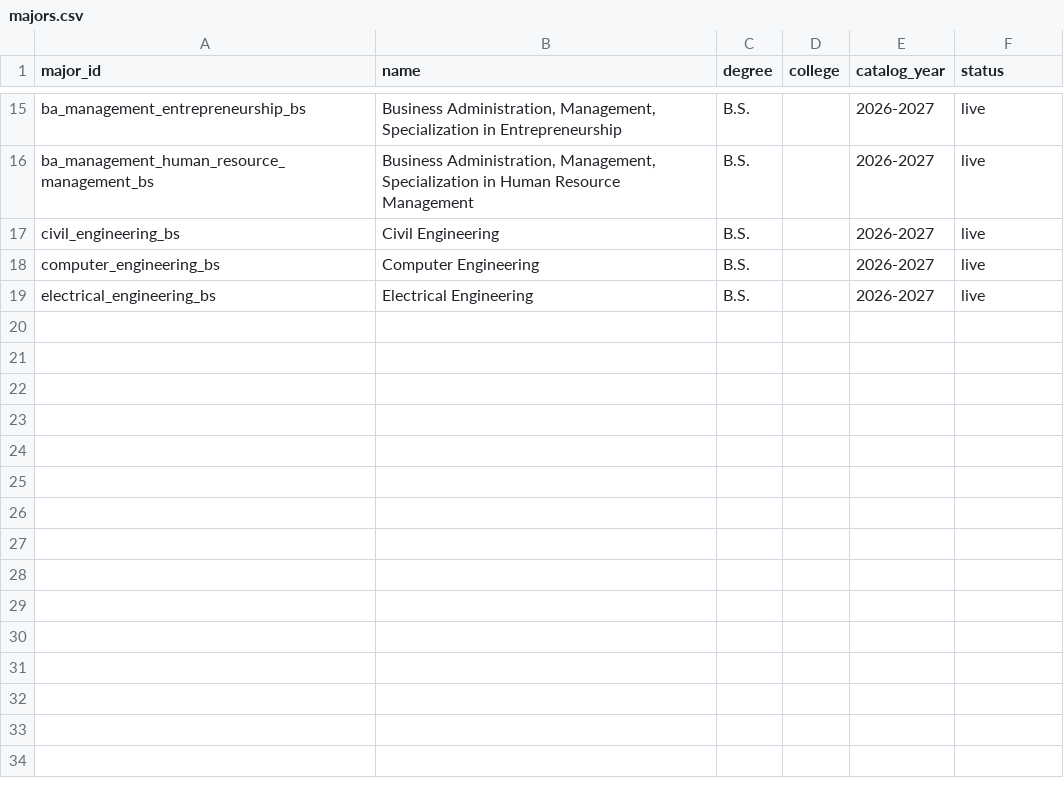
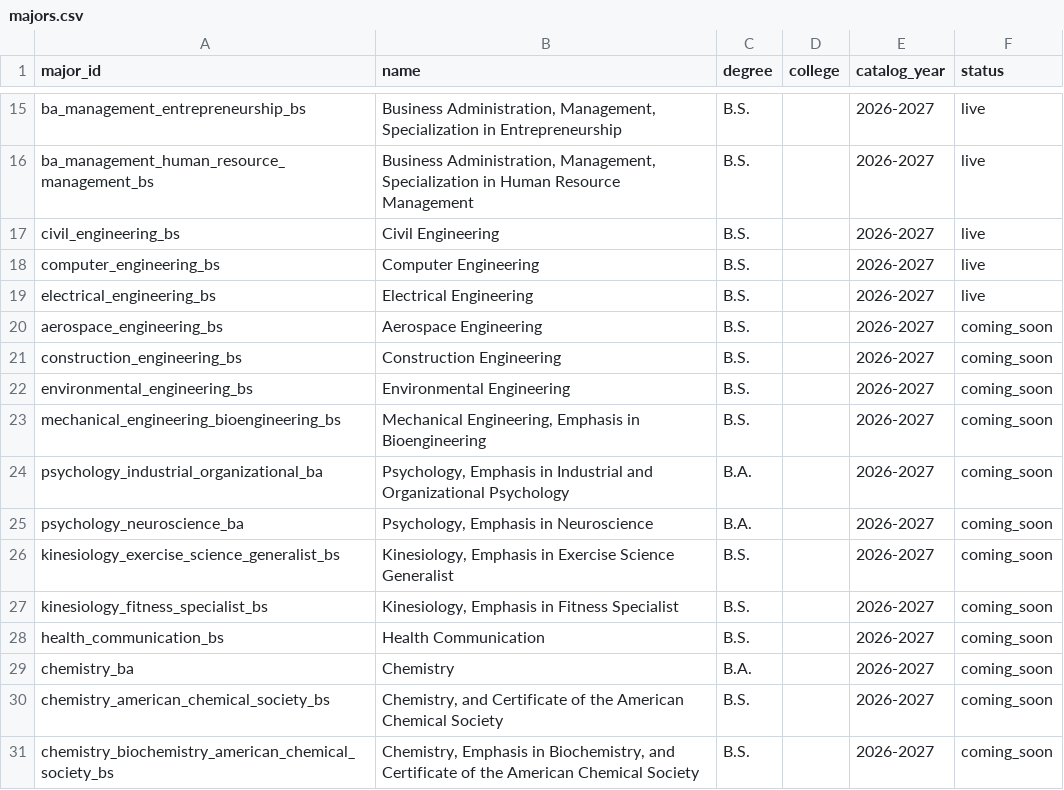
Before and after one commit to MeharButtar/EZClass, a CSV file: data/majors/majors.csv, drawn as a sheet; only a part is shown, gaps mark what is left out.

```diff
--- a/data/majors/majors.csv
+++ b/data/majors/majors.csv
@@ -19 +19,13 @@ computer_engineering_bs,Computer Engineering,B.S.,,2026-2027,live
 electrical_engineering_bs,Electrical Engineering,B.S.,,2026-2027,live
+aerospace_engineering_bs,Aerospace Engineering,B.S.,,2026-2027,coming_soon
+construction_engineering_bs,Construction Engineering,B.S.,,2026-2027,coming_soon
+environmental_engineering_bs,Environmental Engineering,B.S.,,2026-2027,coming_soon
+mechanical_engineering_bioengineering_bs,"Mechanical Engineering, Emphasis in Bioengineering",B.S.,,2026-2027,coming_soon
+psychology_industrial_organizational_ba,"Psychology, Emphasis in Industrial and Organizational Psychology",B.A.,,2026-2027,coming_soon
+psychology_neuroscience_ba,"Psychology, Emphasis in Neuroscience",B.A.,,2026-2027,coming_soon
+kinesiology_exercise_science_generalist_bs,"Kinesiology, Emphasis in Exercise Science Generalist",B.S.,,2026-2027,coming_soon
+kinesiology_fitness_specialist_bs,"Kinesiology, Emphasis in Fitness Specialist",B.S.,,2026-2027,coming_soon
+health_communication_bs,Health Communication,B.S.,,2026-2027,coming_soon
+chemistry_ba,Chemistry,B.A.,,2026-2027,coming_soon
+chemistry_american_chemical_society_bs,"Chemistry, and Certificate of the American Chemical Society",B.S.,,2026-2027,coming_soon
+chemistry_biochemistry_american_chemical_society_bs,"Chemistry, Emphasis in Biochemistry, and Certificate of the American Chemical Society",B.S.,,2026-2027,coming_soon
```
Also changed, not shown: data/majors/staging/majors.csv, 8 other files.
